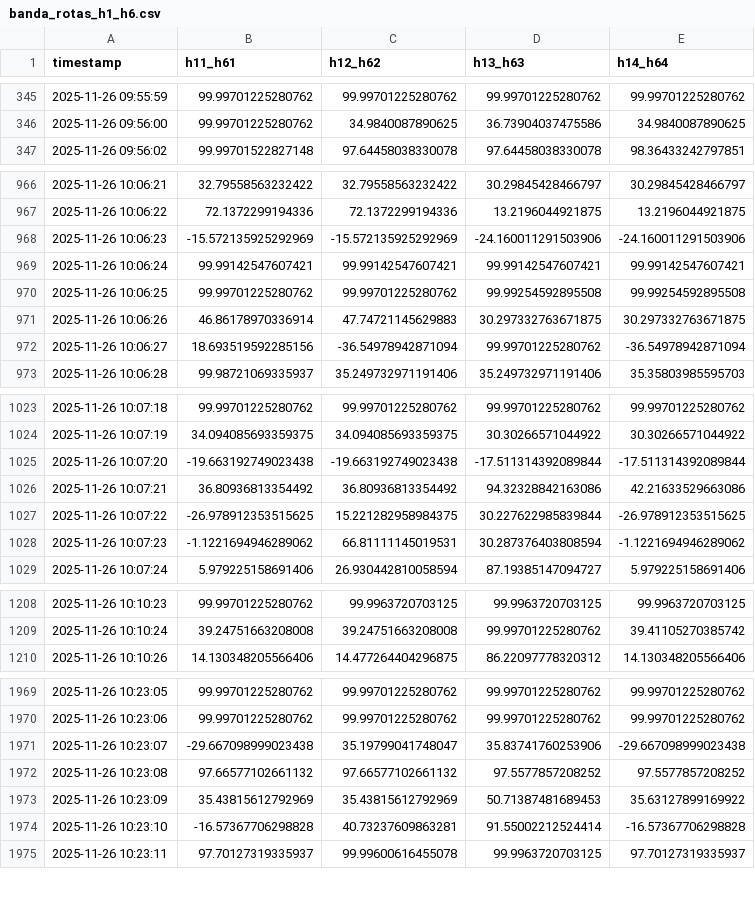
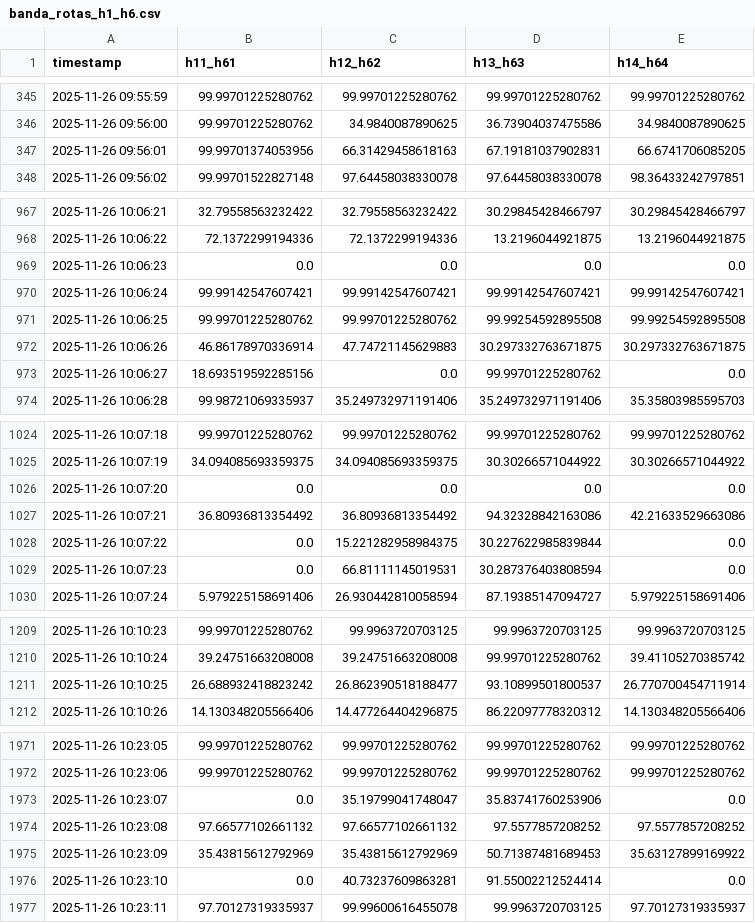
Before and after one commit to auerbeatriz/path-aware-datasets, a CSV file: datasets/D2/banda_rotas_h1_h6.csv, drawn as a sheet; only a part is shown, gaps mark what is left out; the diff covers the shown part only.

```diff
--- a/datasets/D2/banda_rotas_h1_h6.csv
+++ b/datasets/D2/banda_rotas_h1_h6.csv
@@ -346,2 +346,3 @@ timestamp,h11_h61,h12_h62,h13_h63,h14_h64
 2025-11-26 09:56:00,99.99701225280762,34.9840087890625,36.73904037475586,34.9840087890625
+2025-11-26 09:56:01,99.99701374053956,66.31429458618163,67.19181037902831,66.6741706085205
 2025-11-26 09:56:02,99.99701522827148,97.64458038330078,97.64458038330078,98.36433242797851
@@ -967,3 +968,3 @@ timestamp,h11_h61,h12_h62,h13_h63,h14_h64
 2025-11-26 10:06:22,72.1372299194336,72.1372299194336,13.2196044921875,13.2196044921875
-2025-11-26 10:06:23,-15.572135925292969,-15.572135925292969,-24.160011291503906,-24.160011291503906
+2025-11-26 10:06:23,0.0,0.0,0.0,0.0
 2025-11-26 10:06:24,99.99142547607421,99.99142547607421,99.99142547607421,99.99142547607421
@@ -971,3 +972,3 @@ timestamp,h11_h61,h12_h62,h13_h63,h14_h64
 2025-11-26 10:06:26,46.86178970336914,47.74721145629883,30.297332763671875,30.297332763671875
-2025-11-26 10:06:27,18.693519592285156,-36.54978942871094,99.99701225280762,-36.54978942871094
+2025-11-26 10:06:27,18.693519592285156,0.0,99.99701225280762,0.0
 2025-11-26 10:06:28,99.98721069335937,35.249732971191406,35.249732971191406,35.35803985595703
@@ -1024,6 +1025,6 @@ timestamp,h11_h61,h12_h62,h13_h63,h14_h64
 2025-11-26 10:07:19,34.094085693359375,34.094085693359375,30.30266571044922,30.30266571044922
-2025-11-26 10:07:20,-19.663192749023438,-19.663192749023438,-17.511314392089844,-17.511314392089844
+2025-11-26 10:07:20,0.0,0.0,0.0,0.0
 2025-11-26 10:07:21,36.80936813354492,36.80936813354492,94.32328842163086,42.21633529663086
-2025-11-26 10:07:22,-26.978912353515625,15.221282958984375,30.227622985839844,-26.978912353515625
-2025-11-26 10:07:23,-1.1221694946289062,66.81111145019531,30.287376403808594,-1.1221694946289062
+2025-11-26 10:07:22,0.0,15.221282958984375,30.227622985839844,0.0
+2025-11-26 10:07:23,0.0,66.81111145019531,30.287376403808594,0.0
 2025-11-26 10:07:24,5.979225158691406,26.930442810058594,87.19385147094727,5.979225158691406
@@ -1209,2 +1210,3 @@ timestamp,h11_h61,h12_h62,h13_h63,h14_h64
 2025-11-26 10:10:24,39.24751663208008,39.24751663208008,99.99701225280762,39.41105270385742
+2025-11-26 10:10:25,26.688932418823242,26.862390518188477,93.10899501800537,26.770700454711914
 2025-11-26 10:10:26,14.130348205566406,14.477264404296875,86.22097778320312,14.130348205566406
@@ -1970,6 +1972,6 @@ timestamp,h11_h61,h12_h62,h13_h63,h14_h64
 2025-11-26 10:23:06,99.99701225280762,99.99701225280762,99.99701225280762,99.99701225280762
-2025-11-26 10:23:07,-29.667098999023438,35.19799041748047,35.83741760253906,-29.667098999023438
+2025-11-26 10:23:07,0.0,35.19799041748047,35.83741760253906,0.0
 2025-11-26 10:23:08,97.66577102661132,97.66577102661132,97.5577857208252,97.5577857208252
 2025-11-26 10:23:09,35.43815612792969,35.43815612792969,50.71387481689453,35.63127899169922
-2025-11-26 10:23:10,-16.57367706298828,40.73237609863281,91.55002212524414,-16.57367706298828
+2025-11-26 10:23:10,0.0,40.73237609863281,91.55002212524414,0.0
 2025-11-26 10:23:11,97.70127319335937,99.99600616455078,99.9963720703125,97.70127319335937
```
Also changed, not shown: 87 edited cells elsewhere in this file, datasets/D3/banda_tratada_rota_h12_h62.csv, datasets/D3b/banda_rotas_h1_h6.csv, 57 other files.
